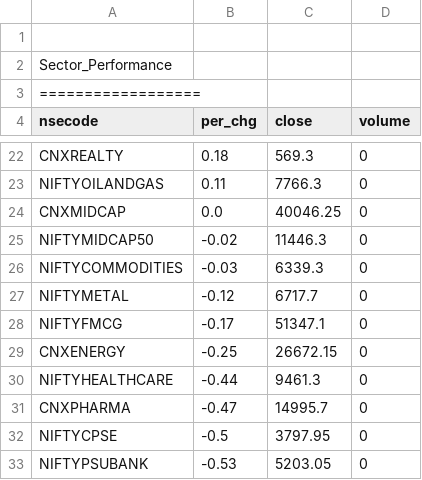
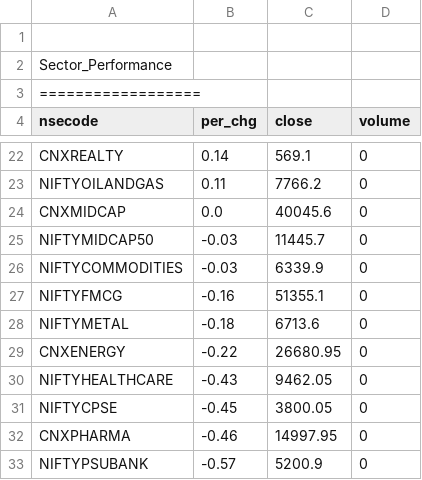
Before and after one commit to satishcse/mkt_updates, a CSV file: Sector_Performance.csv, drawn as a sheet; only a part is shown, gaps mark what is left out; removed rows and columns are numbered as before the commit, all else as after; the diff covers the shown part only; the diff names each change by its address in the sheet, - before the commit and + after, or states it on an @@ line.

```diff
--- a/Sector_Performance.csv
+++ b/Sector_Performance.csv
-B22 (per_chg): 0.18
+B22 (per_chg): 0.14
-C22 (close): 569.3
+C22 (close): 569.1
-C23 (close): 7766.3
+C23 (close): 7766.2
-C24 (close): 40046.25
+C24 (close): 40045.6
-B25 (per_chg): -0.02
+B25 (per_chg): -0.03
-C25 (close): 11446.3
+C25 (close): 11445.7
-C26 (close): 6339.3
+C26 (close): 6339.9
-row 27: NIFTYMETAL | -0.12 | 6717.7 | 0
-B27 (per_chg): -0.17
+B27 (per_chg): -0.16
-C27 (close): 51347.1
+C27 (close): 51355.1
+row 28: NIFTYMETAL | -0.18 | 6713.6 | 0
-B29 (per_chg): -0.25
+B29 (per_chg): -0.22
-C29 (close): 26672.15
+C29 (close): 26680.95
-B30 (per_chg): -0.44
+B30 (per_chg): -0.43
-C30 (close): 9461.3
+C30 (close): 9462.05
-row 31: CNXPHARMA | -0.47 | 14995.7 | 0
-B31 (per_chg): -0.5
+B31 (per_chg): -0.45
-C31 (close): 3797.95
+C31 (close): 3800.05
+row 32: CNXPHARMA | -0.46 | 14997.95 | 0
-B33 (per_chg): -0.53
+B33 (per_chg): -0.57
-C33 (close): 5203.05
+C33 (close): 5200.9
```
Also changed, not shown: 2 added rows, 2 removed rows and 28 edited cells elsewhere in this file, Candlesticks_Scans_ID.csv, 4 other files.
